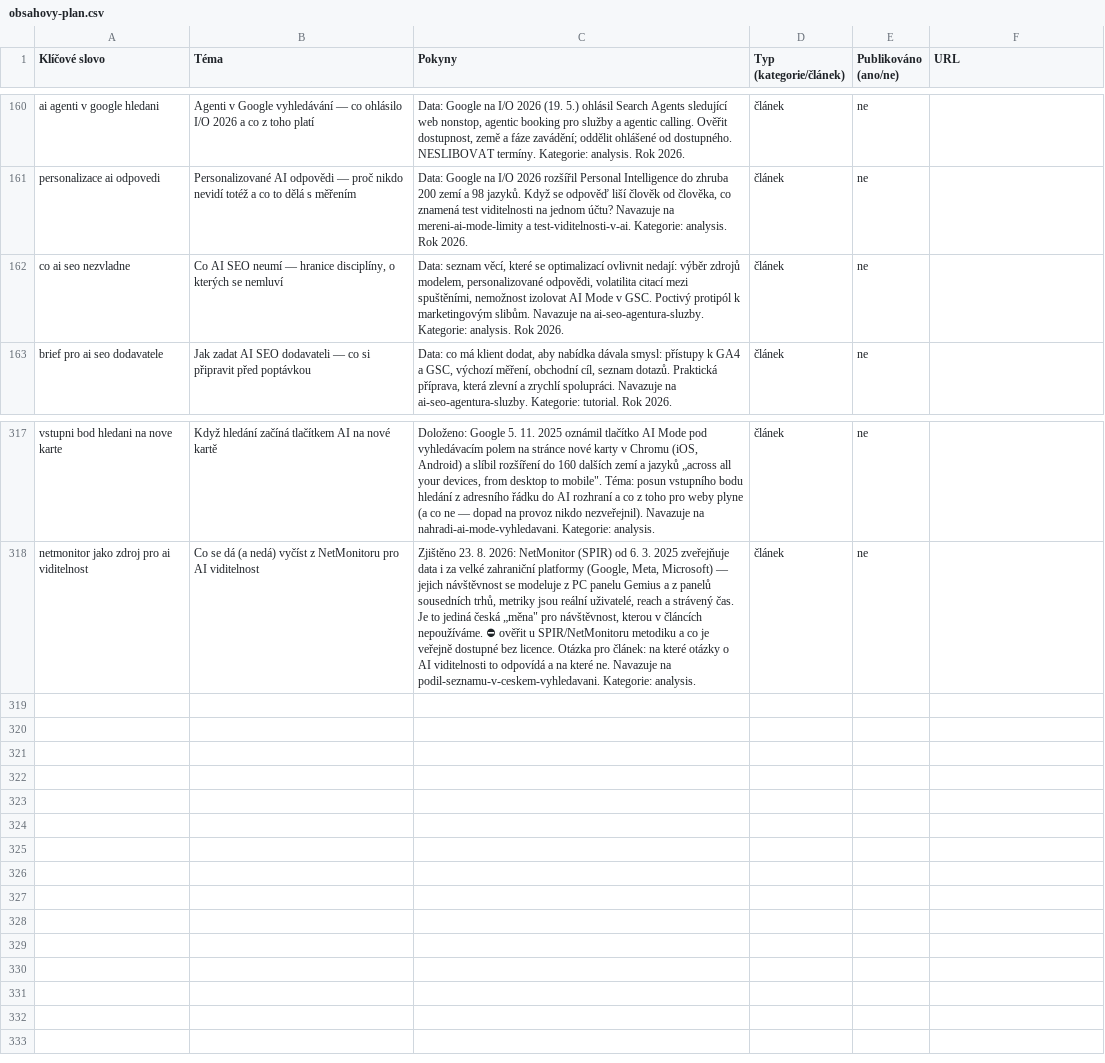
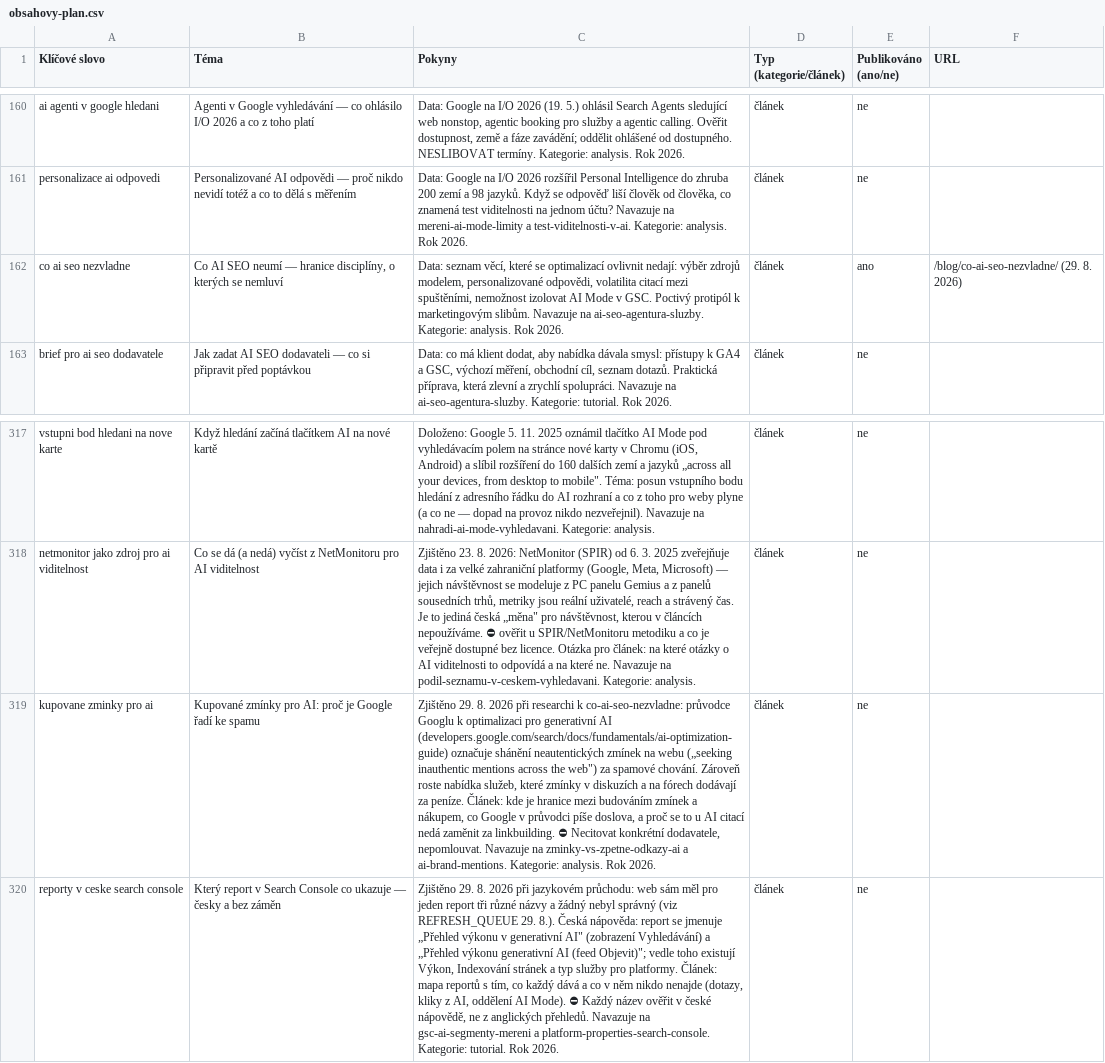
Before and after one commit to ultron-sniperdesign/aiseo-optimalizace, a CSV file: blogger/obsahovy-plan.csv, drawn as a sheet; only a part is shown, gaps mark what is left out; the diff names each change by its address in the sheet, - before the commit and + after, or states it on an @@ line.

```diff
--- a/blogger/obsahovy-plan.csv
+++ b/blogger/obsahovy-plan.csv
-E162 (Publikováno (ano/ne)): ne
+E162 (Publikováno (ano/ne)): ano
-F162 (URL): (empty)
+F162 (URL): /blog/co-ai-seo-nezvladne/ (29. 8. 2026)
+row 319: kupovane zminky pro ai | Kupované zmínky pro AI: proč je Google řadí ke spamu | Zjištěno 29. 8. 2026 při researchi k co-ai-seo-nezvladne: průvodce Googlu k optimalizaci pro generativní AI (developers.google.com/search/docs/fundamentals/ai-optimization-guide) označuje shánění neautentických zmínek na webu („seeking inauthentic mentions across the web") za spamové chování. Zároveň roste nabídka služeb, které zmínky v diskuzích a na fórech dodávají za peníze. Článek: kde je hranice mezi budováním zmínek a nákupem, co Google v průvodci píše doslova, a proč se to u AI citací nedá zaměnit za linkbuilding. ⛔ Necitovat konkrétní dodavatele, nepomlouvat. Navazuje na zminky-vs-zpetne-odkazy-ai a ai-brand-mentions. Kategorie: analysis. Rok 2026. | článek | ne
+row 320: reporty v ceske search console | Který report v Search Console co ukazuje — česky a bez záměn | Zjištěno 29. 8. 2026 při jazykovém průchodu: web sám měl pro jeden report tři různé názvy a žádný nebyl správný (viz REFRESH_QUEUE 29. 8.). Česká nápověda: report se jmenuje „Přehled výkonu v generativní AI" (zobrazení Vyhledávání) a „Přehled výkonu generativní AI (feed Objevit)"; vedle toho existují Výkon, Indexování stránek a typ služby pro platformy. Článek: mapa reportů s tím, co každý dává a co v něm nikdo nenajde (dotazy, kliky z AI, oddělení AI Mode). ⛔ Každý název ověřit v české nápovědě, ne z anglických přehledů. Navazuje na gsc-ai-segmenty-mereni a platform-properties-search-console. Kategorie: tutorial. Rok 2026. | článek | ne
```
Also changed, not shown: 8 other files.
